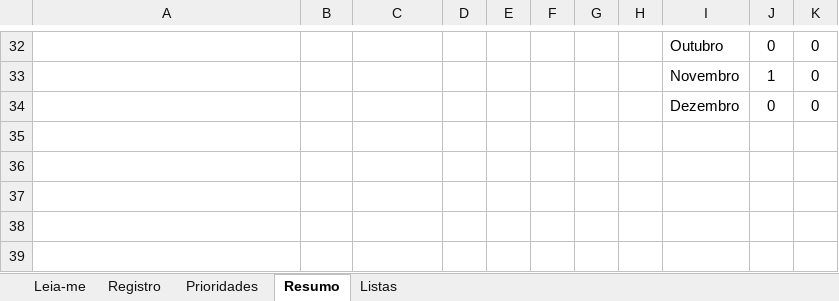
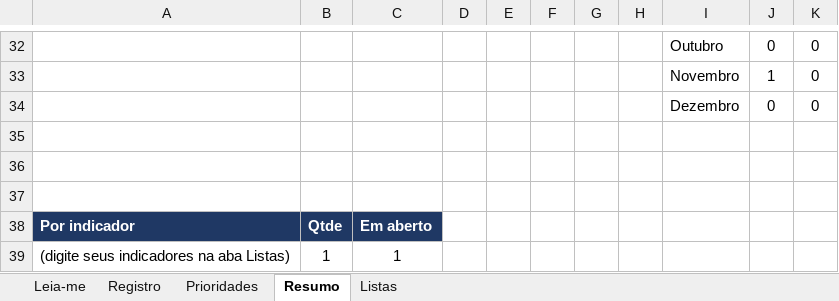
Before and after one commit to joaomarcos1710/Design, an Excel workbook: controle_atendimentos.xlsx, sheet Resumo, drawn as a sheet; only a part is shown, gaps mark what is left out; values as stored, in another font and other column widths than the file's, no borders; the diff names each change by its address in the sheet, - before the commit and + after, or states it on an @@ line.

```diff
--- a/controle_atendimentos.xlsx (sheet Resumo)
+++ b/controle_atendimentos.xlsx (sheet Resumo)
+row 35: (empty)
+row 36: (empty)
+row 37: (empty)
+row 38: Por indicador | Qtde | Em aberto
+row 39: (digite seus indicadores na aba Listas) | 1 | 1
```
Also changed, not shown: sheet Registro, sheet Listas, sheet Leia-me, formulas that keep their value.
